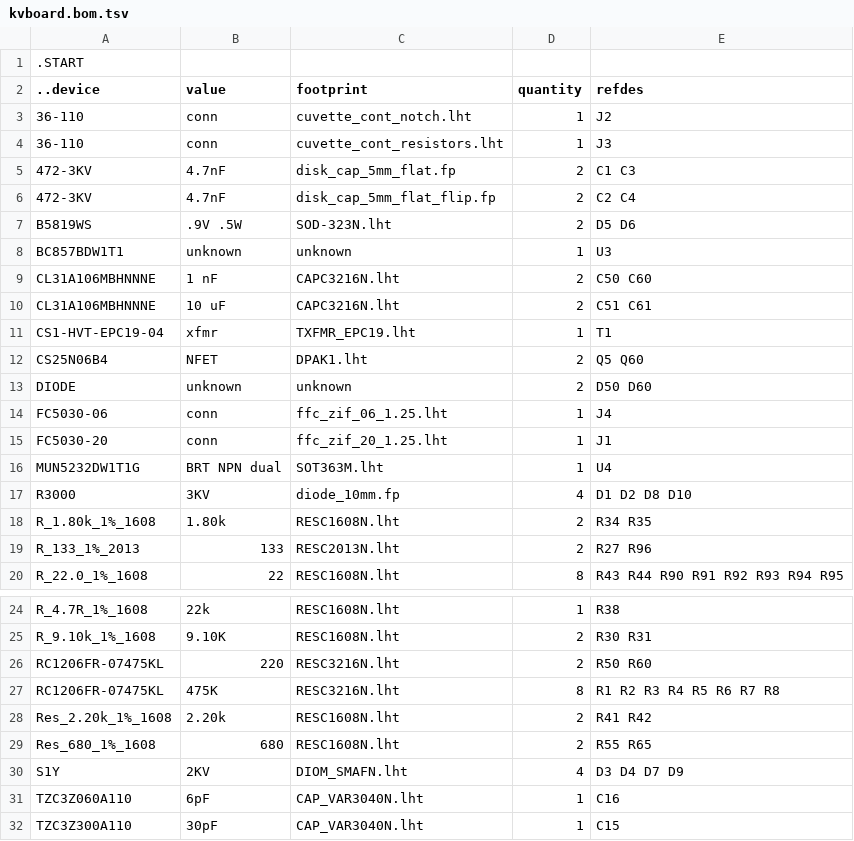
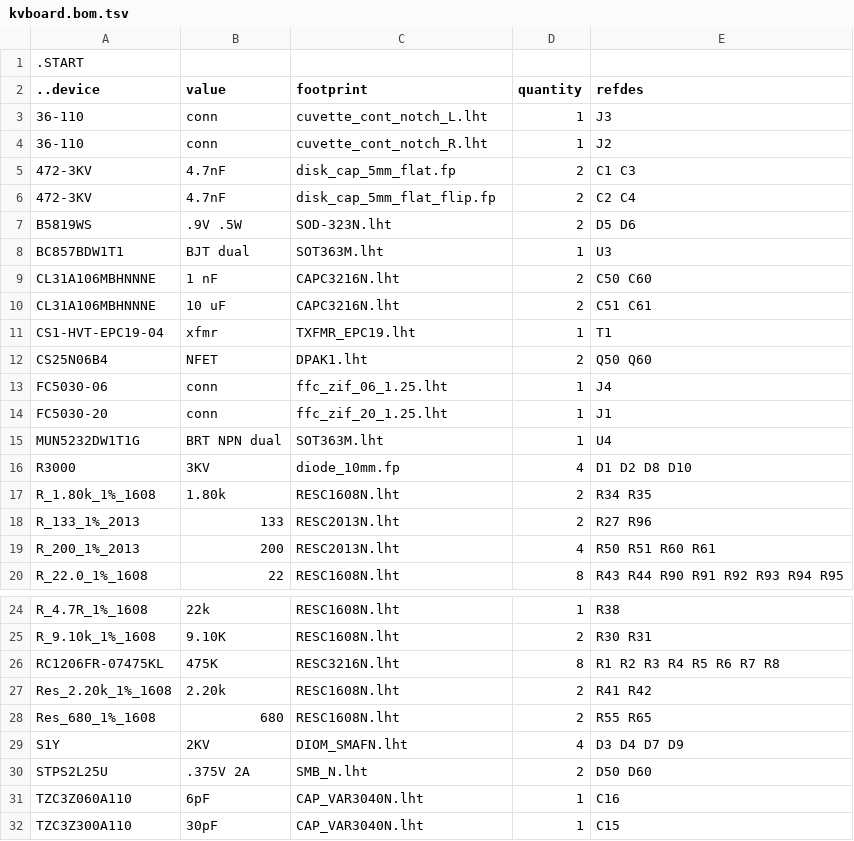
Before and after one commit to kanzure/culture_shock, a TSV file: hardware_schematics_layouts/kvboard.bom.tsv, drawn as a sheet; only a part is shown, gaps mark what is left out.

Commit message:
kvboard.lht passes drc and netlist.  kvboard.net kvboard.lht kvboard.bom.tsv SOT416N.lht

```diff
--- a/hardware_schematics_layouts/kvboard.bom.tsv
+++ b/hardware_schematics_layouts/kvboard.bom.tsv
@@ -2,4 +2,4 @@
 ..device	value	footprint	quantity	refdes
-36-110	conn	cuvette_cont_notch.lht	1	J2
-36-110	conn	cuvette_cont_resistors.lht	1	J3
+36-110	conn	cuvette_cont_notch_L.lht	1	J3
+36-110	conn	cuvette_cont_notch_R.lht	1	J2
 472-3KV	4.7nF	disk_cap_5mm_flat.fp	2	C1 C3
@@ -7,3 +7,3 @@
 B5819WS	.9V .5W	SOD-323N.lht	2	D5 D6
-BC857BDW1T1	unknown	unknown	1	U3
+BC857BDW1T1	BJT dual	SOT363M.lht	1	U3
 CL31A106MBHNNNE	1 nF	CAPC3216N.lht	2	C50 C60
@@ -11,4 +11,3 @@ CL31A106MBHNNNE	10 uF	CAPC3216N.lht	2	C51 C61
 CS1-HVT-EPC19-04	xfmr	TXFMR_EPC19.lht	1	T1
-CS25N06B4	NFET	DPAK1.lht	2	Q5 Q60
-DIODE	unknown	unknown	2	D50 D60
+CS25N06B4	NFET	DPAK1.lht	2	Q50 Q60
 FC5030-06	conn	ffc_zif_06_1.25.lht	1	J4
@@ -19,2 +18,3 @@ R_1.80k_1%_1608	1.80k	RESC1608N.lht	2	R34 R35
 R_133_1%_2013	133	RESC2013N.lht	2	R27 R96
+R_200_1%_2013	200	RESC2013N.lht	4	R50 R51 R60 R61
 R_22.0_1%_1608	22	RESC1608N.lht	8	R43 R44 R90 R91 R92 R93 R94 R95
@@ -25,3 +25,2 @@ R_4.7R_1%_1608	22k	RESC1608N.lht	1	R38
 R_9.10k_1%_1608	9.10K	RESC1608N.lht	2	R30 R31
-RC1206FR-07475KL	220	RESC3216N.lht	2	R50 R60
 RC1206FR-07475KL	475K	RESC3216N.lht	8	R1 R2 R3 R4 R5 R6 R7 R8
@@ -30,2 +29,3 @@ Res_680_1%_1608	680	RESC1608N.lht	2	R55 R65
 S1Y	2KV	DIOM_SMAFN.lht	4	D3 D4 D7 D9
+STPS2L25U	.375V 2A	SMB_N.lht	2	D50 D60
 TZC3Z060A110	6pF	CAP_VAR3040N.lht	1	C16
```
Also changed, not shown: 5 other files.
